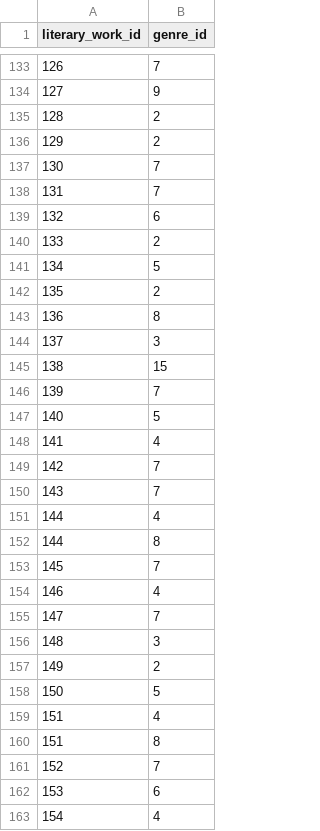
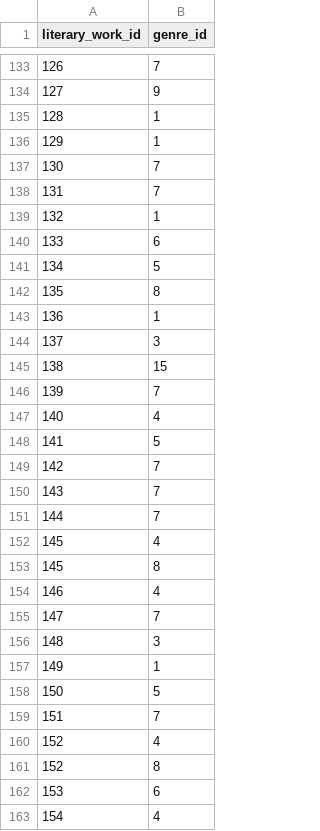
Before and after one commit to drondragons/PPO, a CSV file: data_generation_db/TableData/LiteraryWorkGenres.csv, drawn as a sheet; only a part is shown, gaps mark what is left out; the diff covers the shown part only.

```diff
--- a/data_generation_db/TableData/LiteraryWorkGenres.csv
+++ b/data_generation_db/TableData/LiteraryWorkGenres.csv
@@ -134,11 +134,11 @@ literary_work_id|genre_id
 127|9
-128|2
-129|2
+128|1
+129|1
 130|7
 131|7
-132|6
-133|2
+132|1
+133|6
 134|5
-135|2
-136|8
+135|8
+136|1
 137|3
@@ -146,9 +146,9 @@ literary_work_id|genre_id
 139|7
-140|5
-141|4
+140|4
+141|5
 142|7
 143|7
-144|4
-144|8
-145|7
+144|7
+145|4
+145|8
 146|4
@@ -156,7 +156,7 @@ literary_work_id|genre_id
 148|3
-149|2
+149|1
 150|5
-151|4
-151|8
-152|7
+151|7
+152|4
+152|8
 153|6
```
Also changed, not shown: 3 added rows, 4 removed rows and 150 edited cells elsewhere in this file, data_generation_db/TableData/AuthorLiteraryWorks.csv, data_generation_db/TableData/BookLiteraryWorks.csv, 12 other files.
